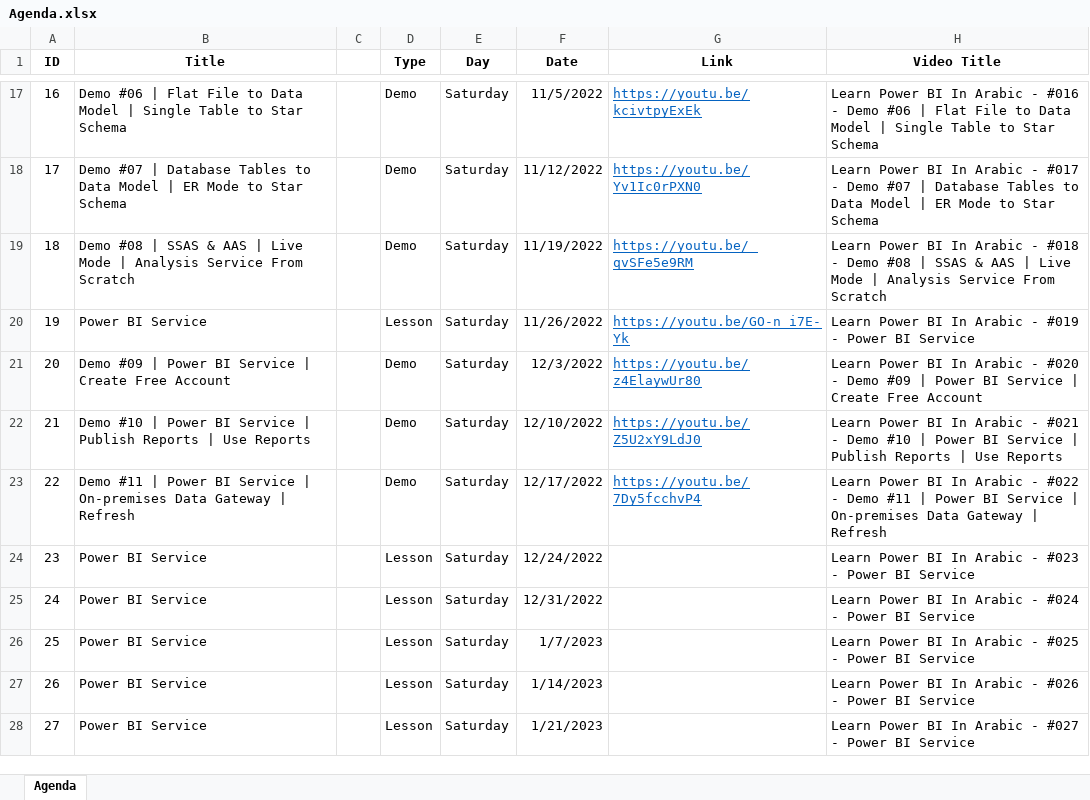
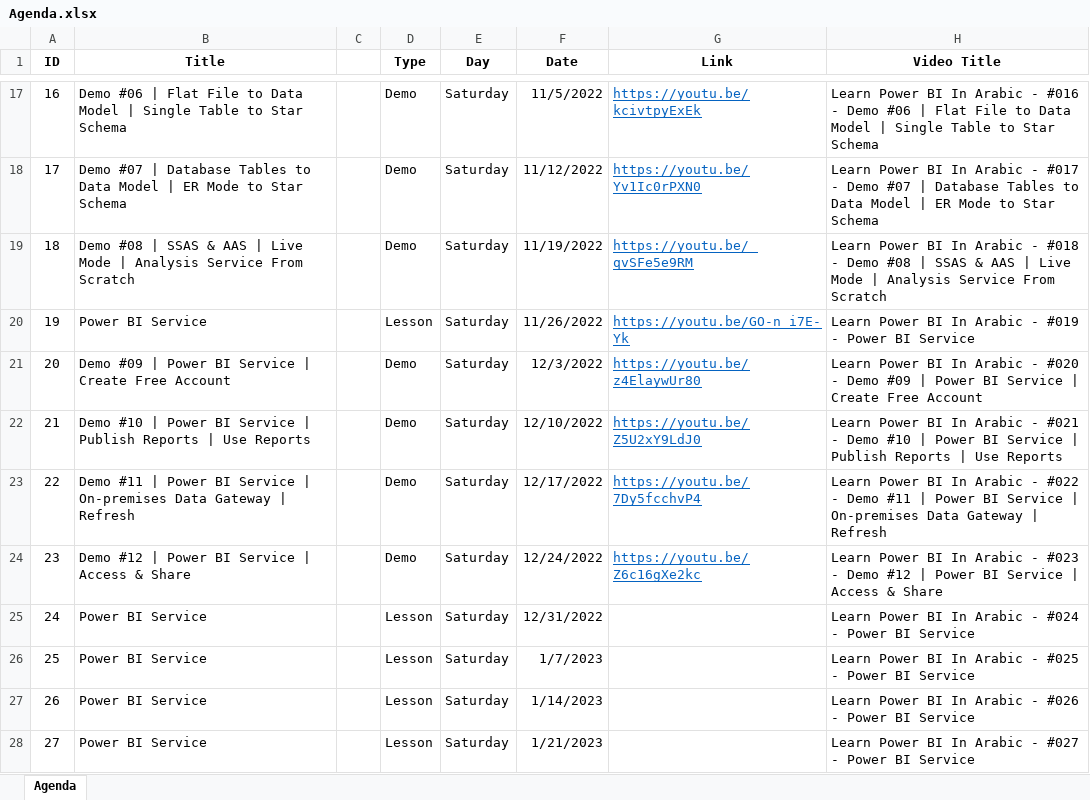
Before and after one commit to MohamedZanoon/Learn-Power-BI-In-Arabic, an Excel workbook: Agenda.xlsx, sheet Agenda, drawn as a sheet; only a part is shown, gaps mark what is left out; values as stored, in another font and other column widths than the file's, no borders; conditional formats not drawn; the diff names each change by its address in the sheet, - before the commit and + after, or states it on an @@ line.

Commit message:
Lesson 23

```diff
--- a/Agenda.xlsx (sheet Agenda)
+++ b/Agenda.xlsx (sheet Agenda)
-B24 (Title): Power BI Service
+B24 (Title): Demo #12 | Power BI Service | Access & Share
-D24 (Type): Lesson
+D24 (Type): Demo
-G24 (Link): (empty)
+G24 (Link): https://youtu.be/Z6c16gXe2kc
-H24 (Video Title): …#023 - Power BI Service
+H24 (Video Title): …#023 - Demo #12 | Power BI Service | Access & Share
```
Also changed, not shown: 2 other files.
